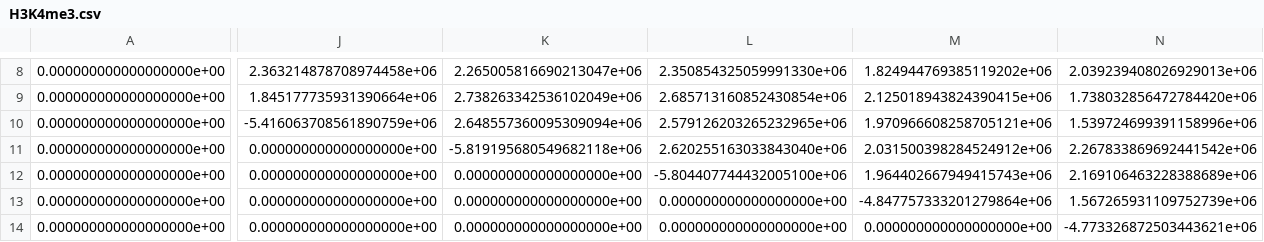
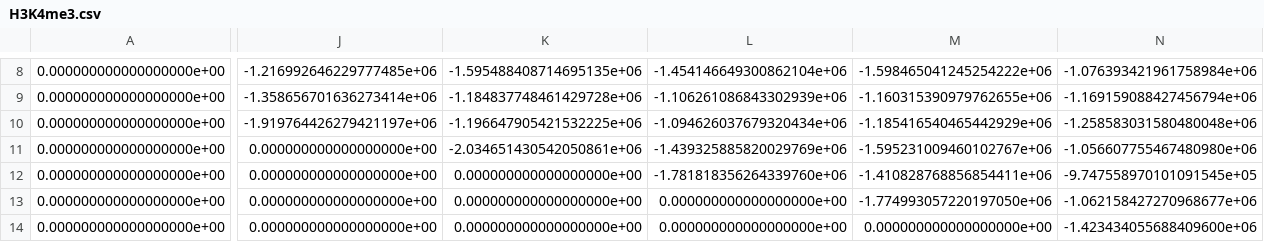
Before and after one commit to davidaknowles/epidiff, a CSV file: cythonBinReads/pairwise/H3K4me3.csv, drawn as a sheet; only a part is shown, gaps mark what is left out; the diff covers the shown part only; the diff names each change by its address in the sheet, - before the commit and + after, or states it on an @@ line.

Commit message:
new pairwise results

```diff
--- a/cythonBinReads/pairwise/H3K4me3.csv
+++ b/cythonBinReads/pairwise/H3K4me3.csv
-J8: 2.363214878708974458e+06
+J8: -1.216992646229777485e+06
-K8: 2.265005816690213047e+06
+K8: -1.595488408714695135e+06
-L8: 2.350854325059991330e+06
+L8: -1.454146649300862104e+06
-M8: 1.824944769385119202e+06
+M8: -1.598465041245254222e+06
-N8: 2.039239408026929013e+06
+N8: -1.076393421961758984e+06
-J9: 1.845177735931390664e+06
+J9: -1.358656701636273414e+06
-K9: 2.738263342536102049e+06
+K9: -1.184837748461429728e+06
-L9: 2.685713160852430854e+06
+L9: -1.106261086843302939e+06
-M9: 2.125018943824390415e+06
+M9: -1.160315390979762655e+06
-N9: 1.738032856472784420e+06
+N9: -1.169159088427456794e+06
-J10: -5.416063708561890759e+06
+J10: -1.919764426279421197e+06
-K10: 2.648557360095309094e+06
+K10: -1.196647905421532225e+06
-L10: 2.579126203265232965e+06
+L10: -1.094626037679320434e+06
-M10: 1.970966608258705121e+06
+M10: -1.185416540465442929e+06
-N10: 1.539724699391158996e+06
+N10: -1.258583031580480048e+06
-K11: -5.819195680549682118e+06
+K11: -2.034651430542050861e+06
-L11: 2.620255163033843040e+06
+L11: -1.439325885820029769e+06
-M11: 2.031500398284524912e+06
+M11: -1.595231009460102767e+06
-N11: 2.267833869692441542e+06
+N11: -1.056607755467480980e+06
-L12: -5.804407744432005100e+06
+L12: -1.781818356264339760e+06
-M12: 1.964402667949415743e+06
+M12: -1.410828768856854411e+06
-N12: 2.169106463228388689e+06
+N12: -9.747558970101091545e+05
-M13: -4.847757333201279864e+06
+M13: -1.774993057220197050e+06
-N13: 1.567265931109752739e+06
+N13: -1.062158427270968677e+06
-N14: -4.773326872503443621e+06
+N14: -1.423434055688409600e+06
```
Also changed, not shown: 5 added rows, 5 removed rows and 20 edited cells elsewhere in this file, cythonBinReads/pairwise/H3K27ac.csv, cythonBinReads/pairwise/H3K27me3.csv, 5 other files.
